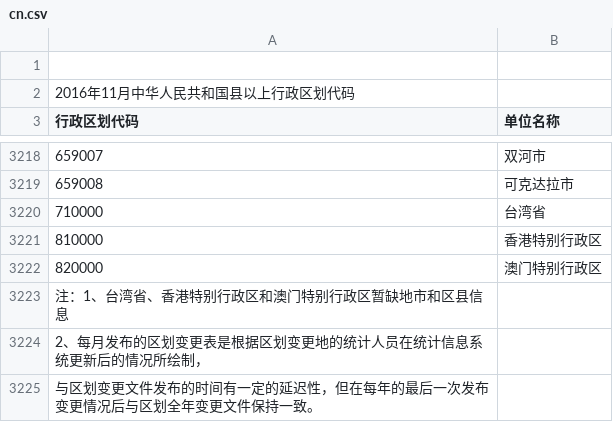
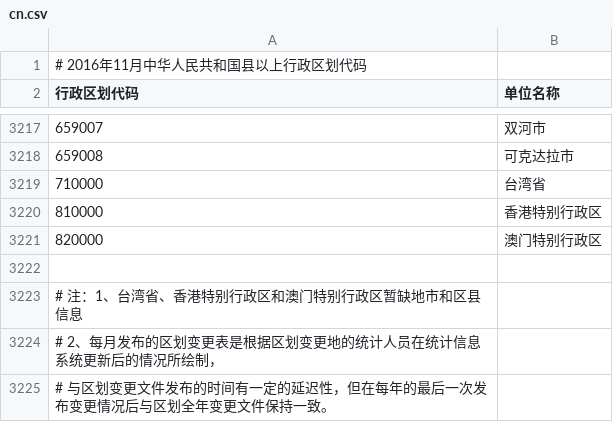
Before and after one commit to xieguigang/Data.GIS, a CSV file: CN/Resources/cn.csv (was data/cn.csv), drawn as a sheet; only a part is shown, gaps mark what is left out.

Commit message:
load region data in china

```diff
--- a/data/cn.csv
+++ b/CN/Resources/cn.csv
@@ -1,3 +1,2 @@
-
-2016年11月中华人民共和国县以上行政区划代码		
+# 2016年11月中华人民共和国县以上行政区划代码		
 行政区划代码	  单位名称						
@@ -3222,4 +3221,5 @@
 820000	澳门特别行政区						
-注：1、台湾省、香港特别行政区和澳门特别行政区暂缺地市和区县信息					
-   2、每月发布的区划变更表是根据区划变更地的统计人员在统计信息系统更新后的情况所绘制，
-      与区划变更文件发布的时间有一定的延迟性，但在每年的最后一次发布变更情况后与区划全年变更文件保持一致。
+
+# 注：1、台湾省、香港特别行政区和澳门特别行政区暂缺地市和区县信息					
+#   2、每月发布的区划变更表是根据区划变更地的统计人员在统计信息系统更新后的情况所绘制，
+#     与区划变更文件发布的时间有一定的延迟性，但在每年的最后一次发布变更情况后与区划全年变更文件保持一致。
```
Also changed, not shown: 4 other files.
